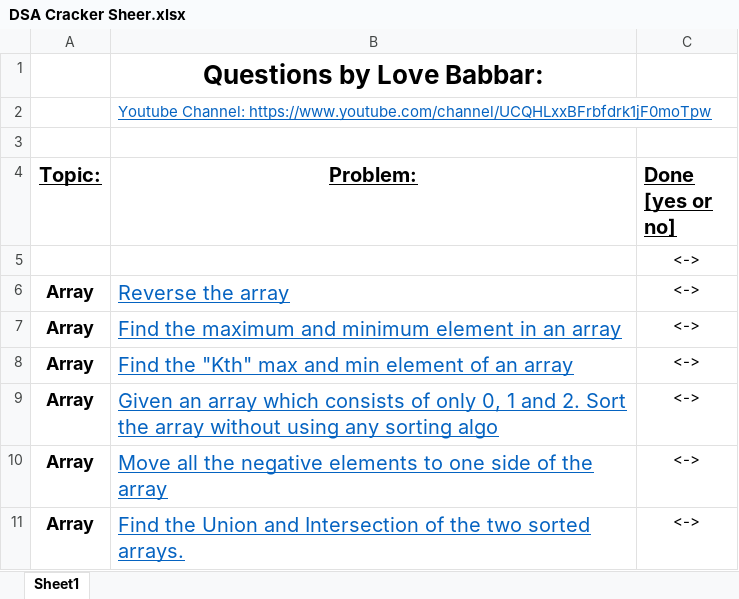
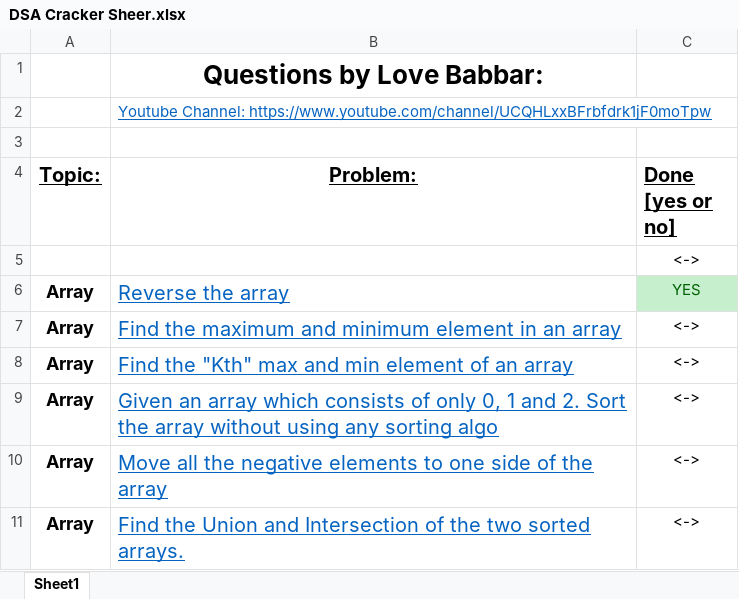
Before and after one commit to imRohitPatil/DSA-Cracker, an Excel workbook: DSA Cracker Sheer.xlsx, sheet Sheet1, drawn as a sheet; only a part is shown; values as stored, in another font and other column widths than the file's, no borders; charts and pictures not drawn; the diff names each change by its address in the sheet, - before the commit and + after, or states it on an @@ line.

```diff
--- a/DSA Cracker Sheer.xlsx (sheet Sheet1)
+++ b/DSA Cracker Sheer.xlsx (sheet Sheet1)
-C6 (Done [yes or no]): <->
+C6 (Done [yes or no]): YES
@@ C6 fill: none → #C6EFCE, text colour: black → #006100 @@
```
Also changed, not shown: charts or pictures, 2 other files.
